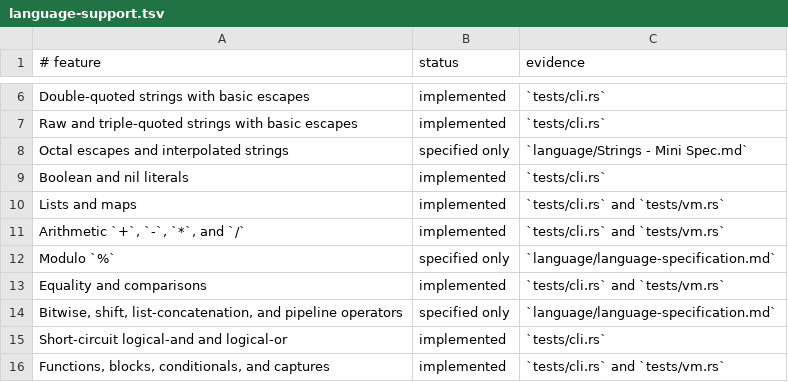
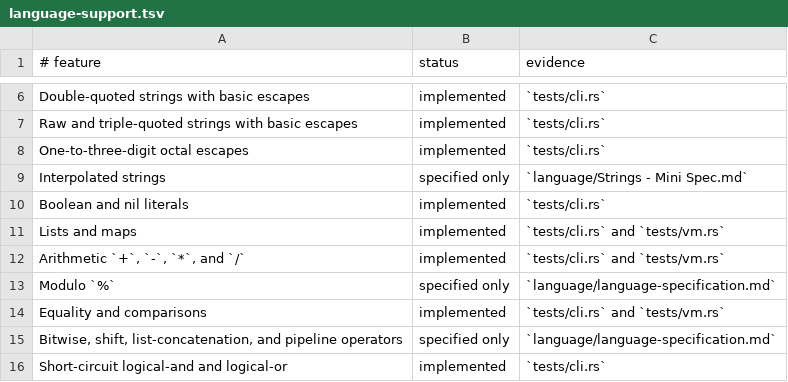
Before and after one commit to babyman/slug-rs, a TSV file: docs/language-support.tsv, drawn as a sheet; only a part is shown, gaps mark what is left out; the shorter side is filled out with more unchanged rows.

Commit message:
feat(lexer): add support for one-to-three-digit octal escapes
Implement parsing of one-to-three-digit octal escapes in double-quoted
strings. Update lexer logic to correctly process up to three octal digits
and ensure proper character conversion. Add a corresponding test case to
validate escape parsing and output.

Update docs, changelog, and roadmap to reflect this functionality.

```diff
--- a/docs/language-support.tsv
+++ b/docs/language-support.tsv
@@ -7,3 +7,4 @@ Double-quoted strings with basic escapes|implemented|`tests/cli.rs`
 Raw and triple-quoted strings with basic escapes|implemented|`tests/cli.rs`
-Octal escapes and interpolated strings|specified only|`language/Strings - Mini Spec.md`
+One-to-three-digit octal escapes|implemented|`tests/cli.rs`
+Interpolated strings|specified only|`language/Strings - Mini Spec.md`
 Boolean and nil literals|implemented|`tests/cli.rs`
```
Also changed, not shown: 5 other files.
